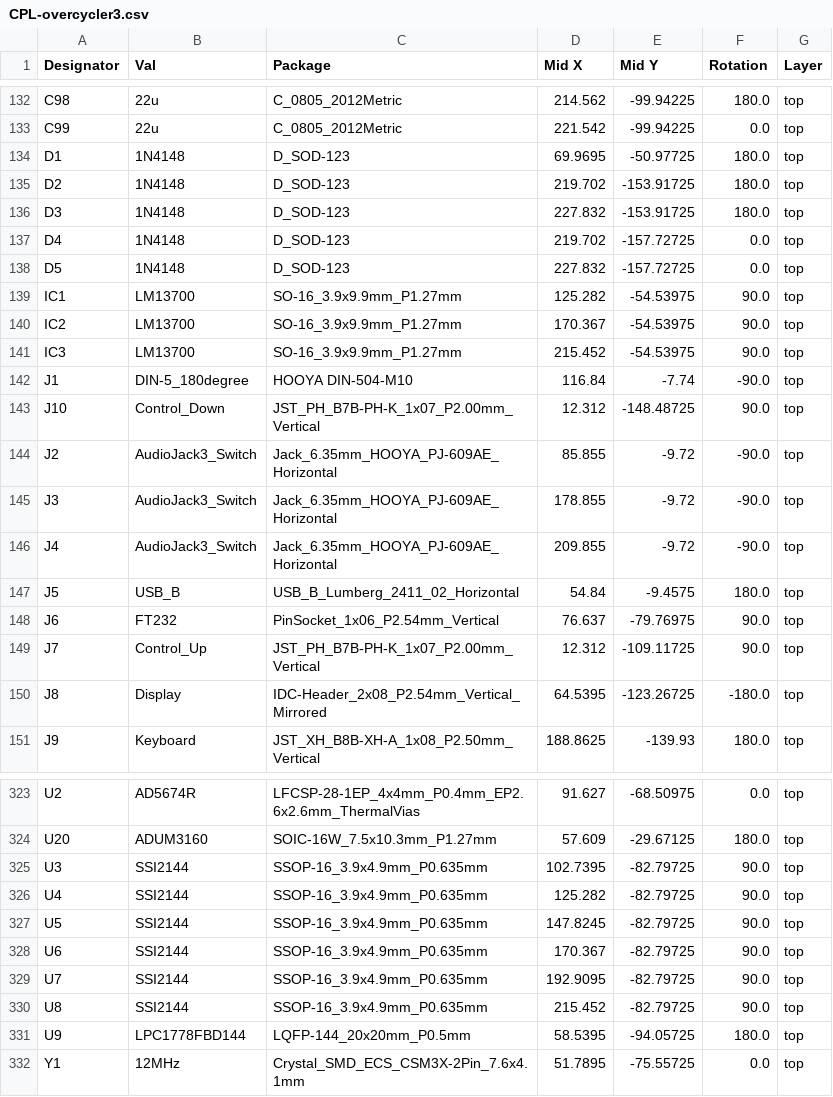
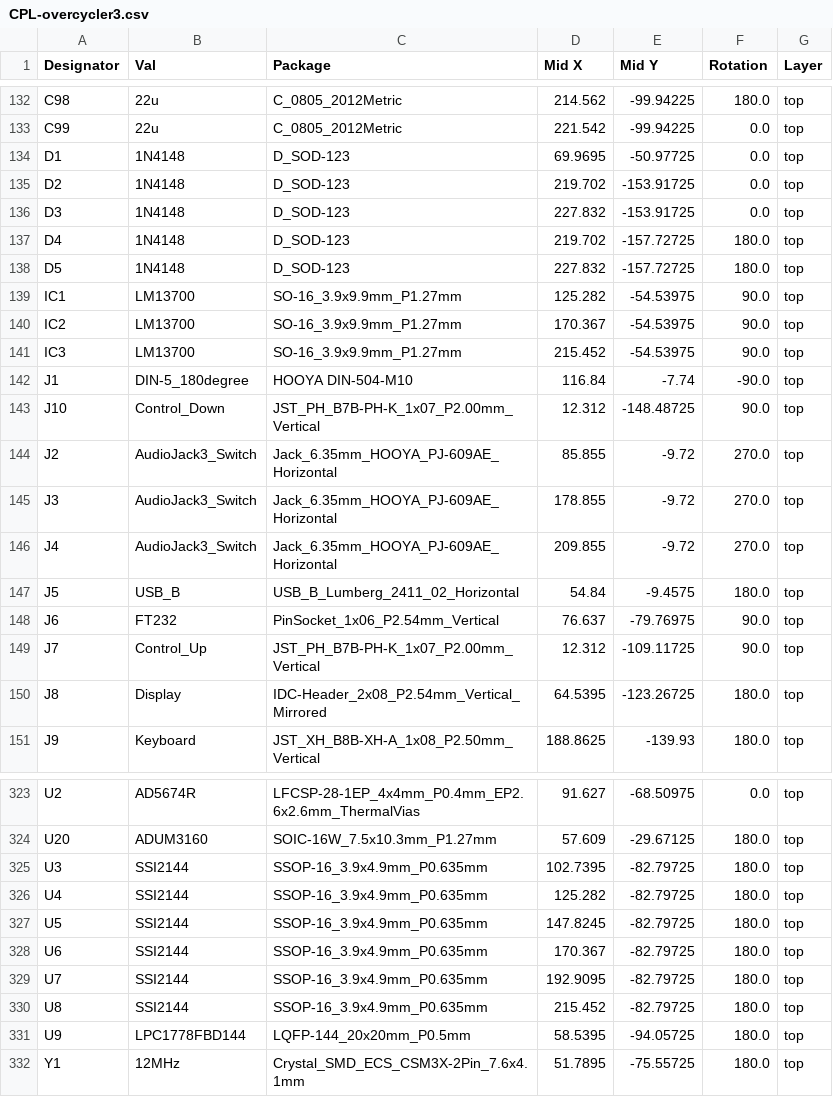
Before and after one commit to gligli/overcycler, a CSV file: hardware/jlcpcb/production_files/CPL-overcycler3.csv, drawn as a sheet; only a part is shown, gaps mark what is left out; the diff covers the shown part only.

Commit message:
Addition of a PCB for potentiometer connection
- Addition of a PCB for potentiometer connection
- Addition of a missing track on U19
- Overhaul of component rotation in JLCPCB plugin

```diff
--- a/hardware/jlcpcb/production_files/CPL-overcycler3.csv
+++ b/hardware/jlcpcb/production_files/CPL-overcycler3.csv
@@ -133,7 +133,7 @@ C98,22u,C_0805_2012Metric,214.562,-99.94225,180.0,top
 C99,22u,C_0805_2012Metric,221.542,-99.94225,0.0,top
-D1,1N4148,D_SOD-123,69.9695,-50.97725,180.0,top
-D2,1N4148,D_SOD-123,219.702,-153.91725,180.0,top
-D3,1N4148,D_SOD-123,227.832,-153.91725,180.0,top
-D4,1N4148,D_SOD-123,219.702,-157.72725,0.0,top
-D5,1N4148,D_SOD-123,227.832,-157.72725,0.0,top
+D1,1N4148,D_SOD-123,69.9695,-50.97725,0.0,top
+D2,1N4148,D_SOD-123,219.702,-153.91725,0.0,top
+D3,1N4148,D_SOD-123,227.832,-153.91725,0.0,top
+D4,1N4148,D_SOD-123,219.702,-157.72725,180.0,top
+D5,1N4148,D_SOD-123,227.832,-157.72725,180.0,top
 IC1,LM13700,SO-16_3.9x9.9mm_P1.27mm,125.282,-54.53975,90.0,top
@@ -143,5 +143,5 @@ J1,DIN-5_180degree,HOOYA DIN-504-M10,116.84,-7.74,-90.0,top
 J10,Control_Down,JST_PH_B7B-PH-K_1x07_P2.00mm_Vertical,12.312,-148.48725,90.0,top
-J2,AudioJack3_Switch,Jack_6.35mm_HOOYA_PJ-609AE_Horizontal,85.855,-9.72,-90.0,top
-J3,AudioJack3_Switch,Jack_6.35mm_HOOYA_PJ-609AE_Horizontal,178.855,-9.72,-90.0,top
-J4,AudioJack3_Switch,Jack_6.35mm_HOOYA_PJ-609AE_Horizontal,209.855,-9.72,-90.0,top
+J2,AudioJack3_Switch,Jack_6.35mm_HOOYA_PJ-609AE_Horizontal,85.855,-9.72,270.0,top
+J3,AudioJack3_Switch,Jack_6.35mm_HOOYA_PJ-609AE_Horizontal,178.855,-9.72,270.0,top
+J4,AudioJack3_Switch,Jack_6.35mm_HOOYA_PJ-609AE_Horizontal,209.855,-9.72,270.0,top
 J5,USB_B,USB_B_Lumberg_2411_02_Horizontal,54.84,-9.4575,180.0,top
@@ -149,3 +149,3 @@ J6,FT232,PinSocket_1x06_P2.54mm_Vertical,76.637,-79.76975,90.0,top
 J7,Control_Up,JST_PH_B7B-PH-K_1x07_P2.00mm_Vertical,12.312,-109.11725,90.0,top
-J8,Display,IDC-Header_2x08_P2.54mm_Vertical_Mirrored,64.5395,-123.26725,-180.0,top
+J8,Display,IDC-Header_2x08_P2.54mm_Vertical_Mirrored,64.5395,-123.26725,180.0,top
 J9,Keyboard,JST_XH_B8B-XH-A_1x08_P2.50mm_Vertical,188.8625,-139.93,180.0,top
@@ -324,9 +324,9 @@ U2,AD5674R,LFCSP-28-1EP_4x4mm_P0.4mm_EP2.6x2.6mm_ThermalVias,91.627,-68.50975,0.
 U20,ADUM3160,SOIC-16W_7.5x10.3mm_P1.27mm,57.609,-29.67125,180.0,top
-U3,SSI2144,SSOP-16_3.9x4.9mm_P0.635mm,102.7395,-82.79725,90.0,top
-U4,SSI2144,SSOP-16_3.9x4.9mm_P0.635mm,125.282,-82.79725,90.0,top
-U5,SSI2144,SSOP-16_3.9x4.9mm_P0.635mm,147.8245,-82.79725,90.0,top
-U6,SSI2144,SSOP-16_3.9x4.9mm_P0.635mm,170.367,-82.79725,90.0,top
-U7,SSI2144,SSOP-16_3.9x4.9mm_P0.635mm,192.9095,-82.79725,90.0,top
-U8,SSI2144,SSOP-16_3.9x4.9mm_P0.635mm,215.452,-82.79725,90.0,top
+U3,SSI2144,SSOP-16_3.9x4.9mm_P0.635mm,102.7395,-82.79725,180.0,top
+U4,SSI2144,SSOP-16_3.9x4.9mm_P0.635mm,125.282,-82.79725,180.0,top
+U5,SSI2144,SSOP-16_3.9x4.9mm_P0.635mm,147.8245,-82.79725,180.0,top
+U6,SSI2144,SSOP-16_3.9x4.9mm_P0.635mm,170.367,-82.79725,180.0,top
+U7,SSI2144,SSOP-16_3.9x4.9mm_P0.635mm,192.9095,-82.79725,180.0,top
+U8,SSI2144,SSOP-16_3.9x4.9mm_P0.635mm,215.452,-82.79725,180.0,top
 U9,LPC1778FBD144,LQFP-144_20x20mm_P0.5mm,58.5395,-94.05725,180.0,top
-Y1,12MHz,Crystal_SMD_ECS_CSM3X-2Pin_7.6x4.1mm,51.7895,-75.55725,0.0,top
+Y1,12MHz,Crystal_SMD_ECS_CSM3X-2Pin_7.6x4.1mm,51.7895,-75.55725,180.0,top
```
Also changed, not shown: 1 edited cell elsewhere in this file, 49 other files.
